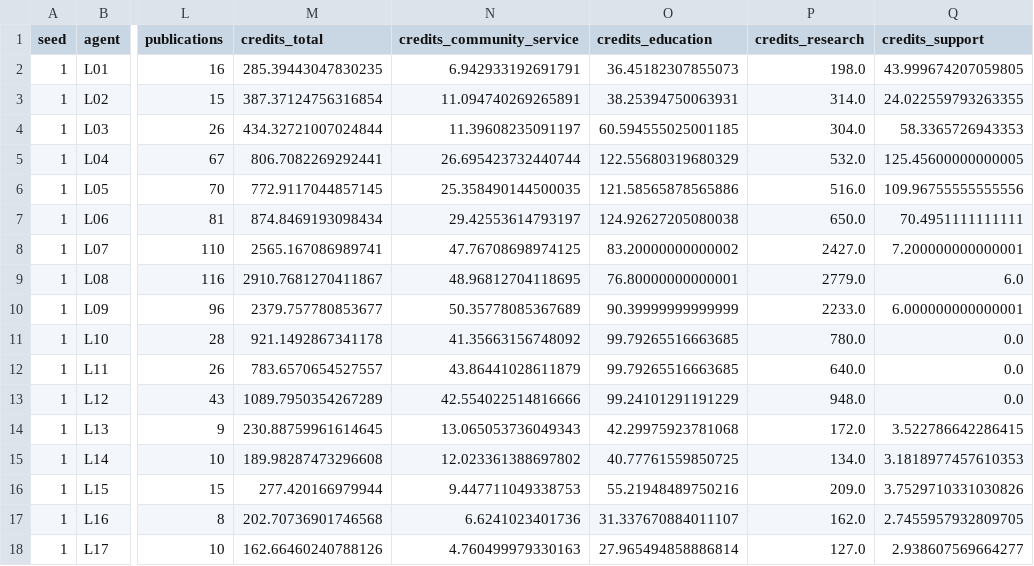
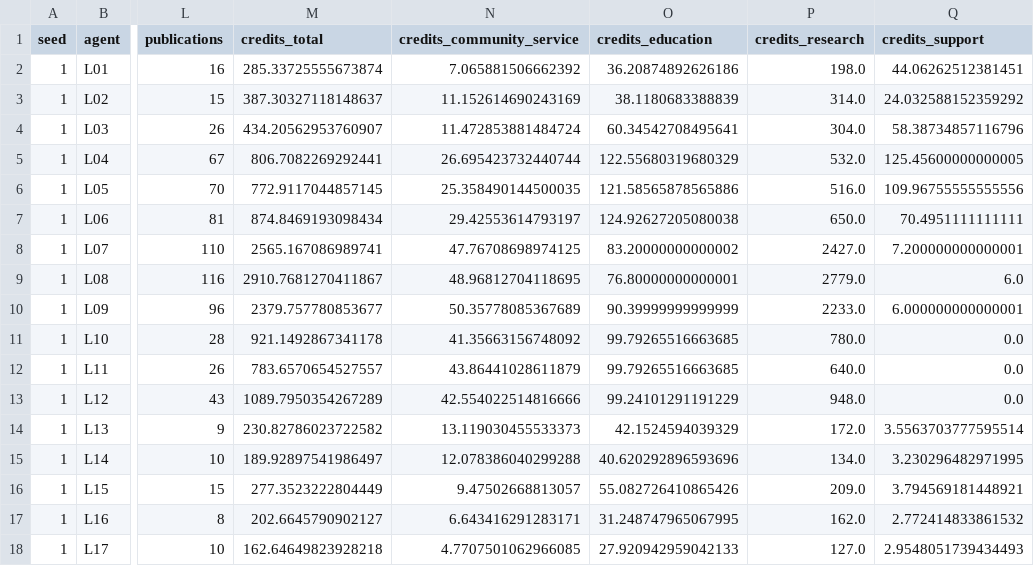
Before and after one commit to matinnuhamunada/dosen-sim, a CSV file: runs/department_stress_seed1/agents.csv, drawn as a sheet; only a part is shown, gaps mark what is left out; the diff names each change by its address in the sheet, - before the commit and + after, or states it on an @@ line.

```diff
--- a/runs/department_stress_seed1/agents.csv
+++ b/runs/department_stress_seed1/agents.csv
-M2 (credits_total): 285.39443047830235
+M2 (credits_total): 285.33725555673874
-N2 (credits_community_service): 6.942933192691791
+N2 (credits_community_service): 7.065881506662392
-O2 (credits_education): 36.45182307855073
+O2 (credits_education): 36.20874892626186
-Q2 (credits_support): 43.999674207059805
+Q2 (credits_support): 44.06262512381451
-M3 (credits_total): 387.37124756316854
+M3 (credits_total): 387.30327118148637
-N3 (credits_community_service): 11.094740269265891
+N3 (credits_community_service): 11.152614690243169
-O3 (credits_education): 38.25394750063931
+O3 (credits_education): 38.1180683388839
-Q3 (credits_support): 24.022559793263355
+Q3 (credits_support): 24.032588152359292
-M4 (credits_total): 434.32721007024844
+M4 (credits_total): 434.20562953760907
-N4 (credits_community_service): 11.39608235091197
+N4 (credits_community_service): 11.472853881484724
-O4 (credits_education): 60.594555025001185
+O4 (credits_education): 60.34542708495641
-Q4 (credits_support): 58.3365726943353
+Q4 (credits_support): 58.38734857116796
-M14 (credits_total): 230.88759961614645
+M14 (credits_total): 230.82786023722582
-N14 (credits_community_service): 13.065053736049343
+N14 (credits_community_service): 13.119030455533373
-O14 (credits_education): 42.29975923781068
+O14 (credits_education): 42.1524594039329
-Q14 (credits_support): 3.522786642286415
+Q14 (credits_support): 3.5563703777595514
-M15 (credits_total): 189.98287473296608
+M15 (credits_total): 189.92897541986497
-N15 (credits_community_service): 12.023361388697802
+N15 (credits_community_service): 12.078386040299288
-O15 (credits_education): 40.77761559850725
+O15 (credits_education): 40.620292896593696
-Q15 (credits_support): 3.1818977457610353
+Q15 (credits_support): 3.230296482971995
-M16 (credits_total): 277.420166979944
+M16 (credits_total): 277.3523222804449
-N16 (credits_community_service): 9.447711049338753
+N16 (credits_community_service): 9.47502668813057
-O16 (credits_education): 55.21948489750216
+O16 (credits_education): 55.082726410865426
-Q16 (credits_support): 3.7529710331030826
+Q16 (credits_support): 3.794569181448921
-M17 (credits_total): 202.70736901746568
+M17 (credits_total): 202.6645790902127
-N17 (credits_community_service): 6.6241023401736
+N17 (credits_community_service): 6.643416291283171
-O17 (credits_education): 31.337670884011107
+O17 (credits_education): 31.248747965067995
-Q17 (credits_support): 2.7455957932809705
+Q17 (credits_support): 2.772414833861532
-M18 (credits_total): 162.66460240788126
+M18 (credits_total): 162.64649823928218
-N18 (credits_community_service): 4.760499979330163
+N18 (credits_community_service): 4.7707501062966085
-O18 (credits_education): 27.965494858886814
+O18 (credits_education): 27.920942959042133
-Q18 (credits_support): 2.938607569664277
+Q18 (credits_support): 2.9548051739434493
```
Also changed, not shown: runs/archetypes_seed1/agents.csv, runs/policy_experiments/baseline_seed1/agents.csv, 19 other files.
